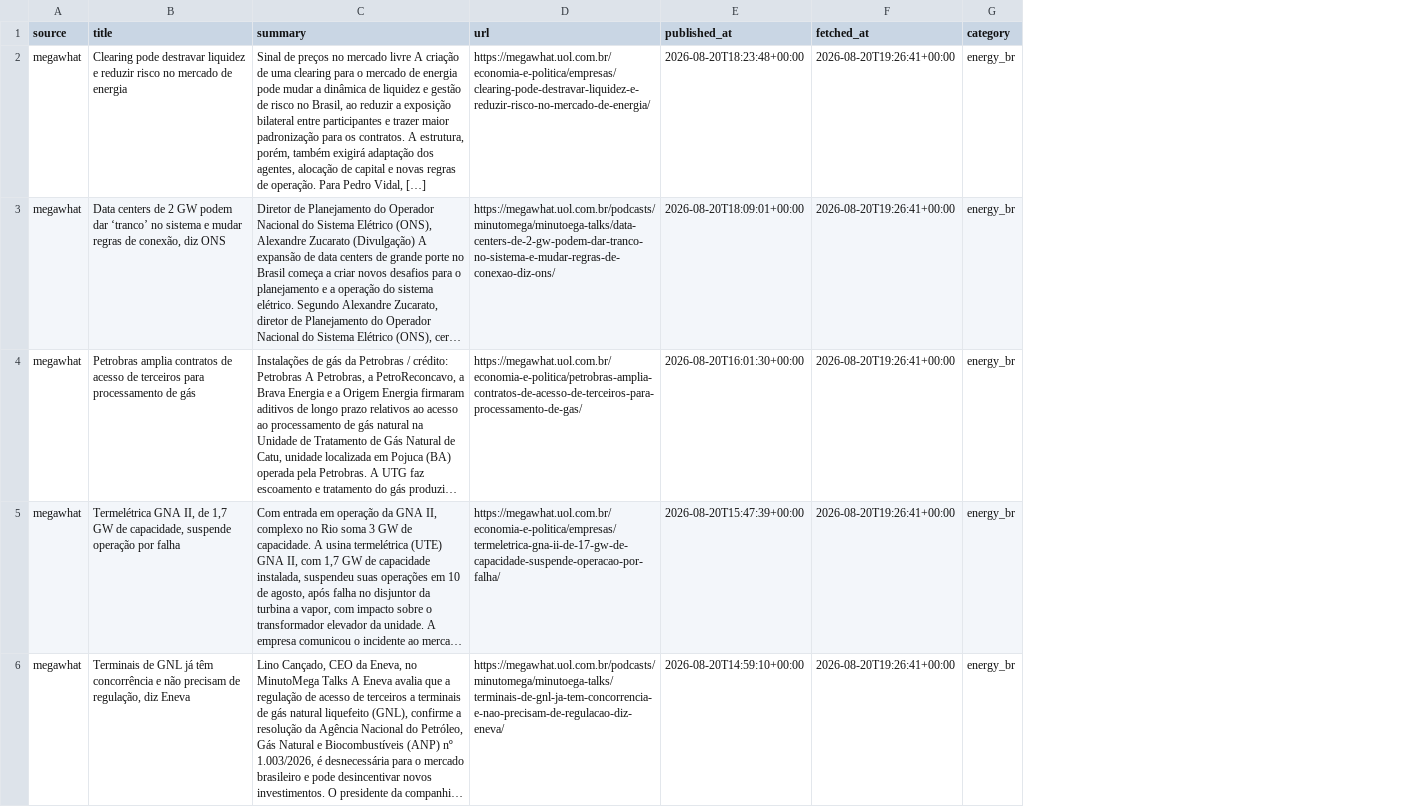
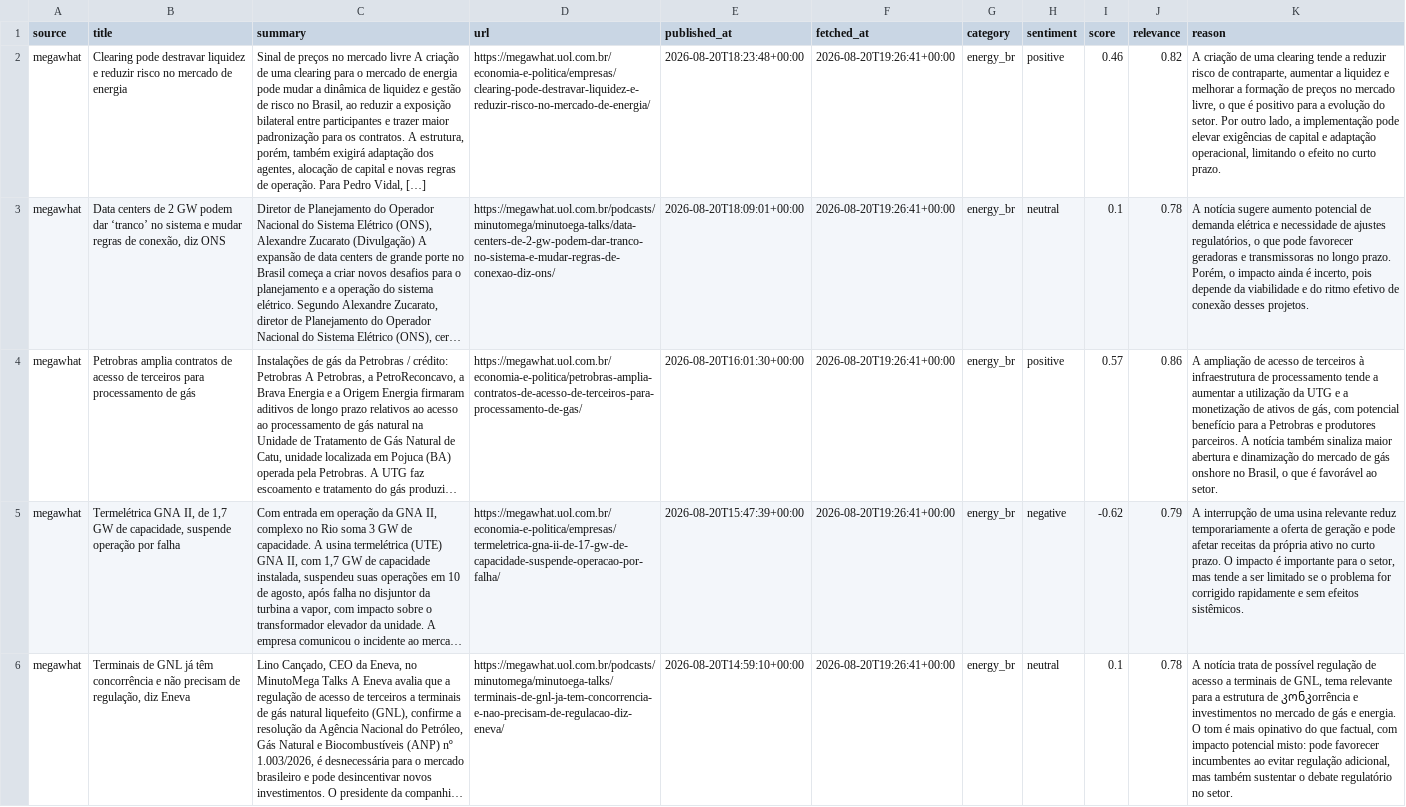
Before and after one commit to Hudson-Borgo/Can-AI-listen-to-the-market-, a CSV file: data/processed/energy_br.csv, drawn as a sheet; only a part is shown; long unchanged cells end in …; the diff covers the shown part only; the diff names each change by its address in the sheet, - before the commit and + after, or states it on an @@ line.

```diff
--- a/data/processed/energy_br.csv
+++ b/data/processed/energy_br.csv
+column H (sentiment), rows 2-6: positive | neutral | positive | negative | neutral
+column I (score), rows 2-6: 0.46 | 0.1 | 0.57 | -0.62 | 0.1
+column J (relevance), rows 2-6: 0.82 | 0.78 | 0.86 | 0.79 | 0.78
+column K (reason), rows 2-6: A criação de uma clearing tende a reduzir risco de contraparte, aumentar a liquidez e melhorar a formação de preços no mercado livre, o que é positivo para a evolução do setor. Por outro lado, a implementação pode elevar exigências de capital e adaptação operacional, limitando o efeito no curto prazo. | A notícia sugere aumento potencial de demanda elétrica e necessidade de ajustes regulatórios, o que pode favorecer geradoras e transmissoras no longo prazo. Porém, o impacto ainda é incerto, pois depende da viabilidade e do ritmo efetivo de conexão desses projetos. | A ampliação de acesso de terceiros à infraestrutura de processamento tende a aumentar a utilização da UTG e a monetização de ativos de gás, com potencial benefício para a Petrobras e produtores parceiros. A notícia também sinaliza maior abertura e dinamização do mercado de gás onshore no Brasil, o que é favorável ao setor. | A interrupção de uma usina relevante reduz temporariamente a oferta de geração e pode afetar receitas da própria ativo no curto prazo. O impacto é importante para o setor, mas tende a ser limitado se o problema for corrigido rapidamente e sem efeitos sistêmicos. | A notícia trata de possível regulação de acesso a terminais de GNL, tema relevante para a estrutura de კონკorrência e investimentos no mercado de gás e energia. O tom é mais opinativo do que factual, com impacto potencial misto: pode favorecer incumbentes ao evitar regulação adicional, mas também sustentar o debate regulatório no setor.
```
Also changed, not shown: 2 added rows elsewhere in this file, data/processed/real_estate.csv, 3 other files.
